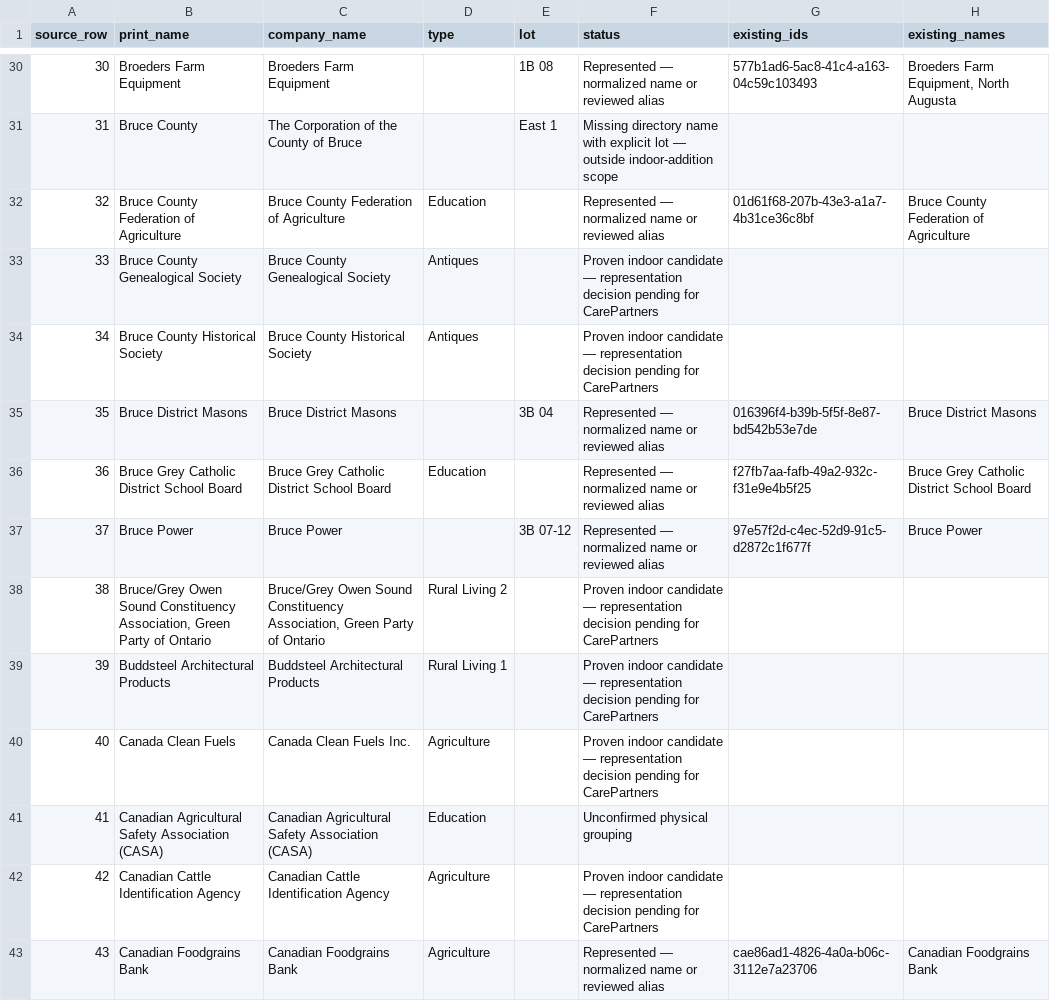
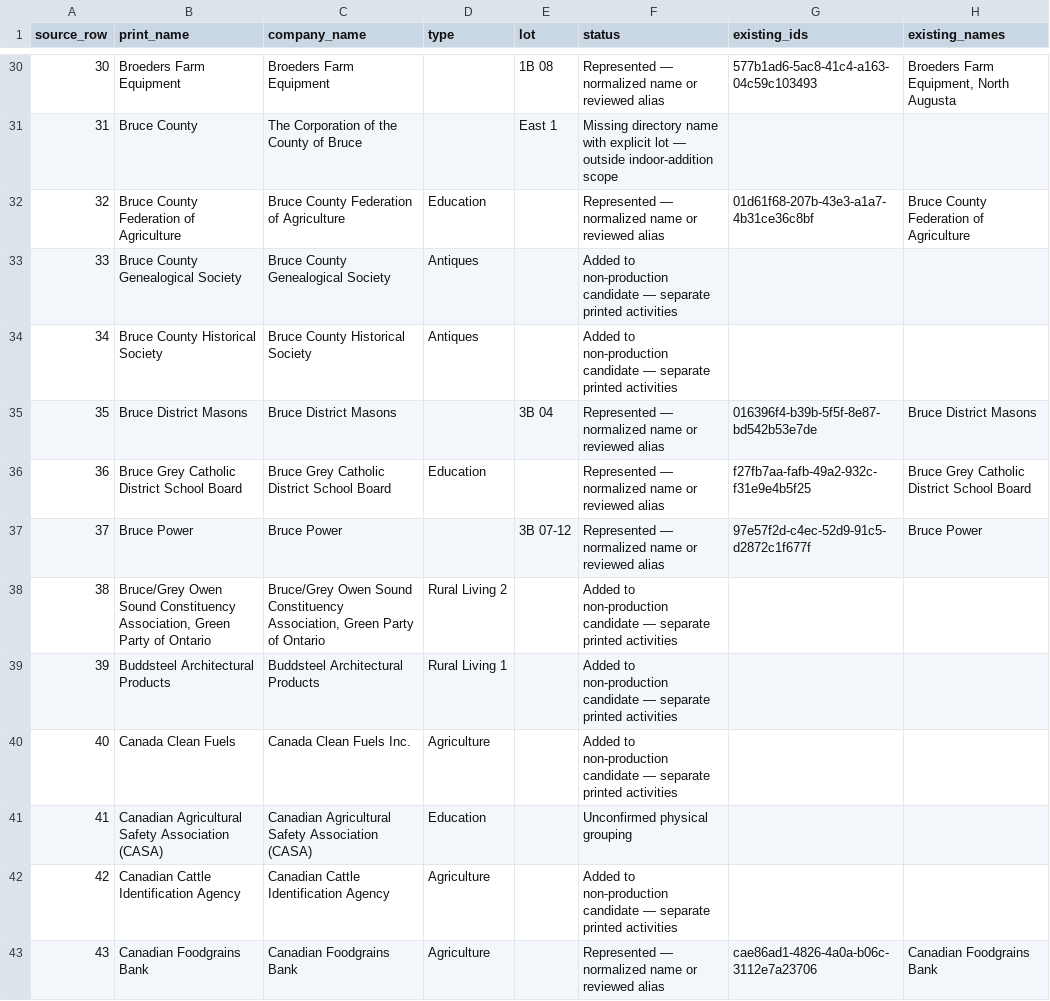
Before and after one commit to mjacquot82-svg/ipm-event, a CSV file: docs/exhibitors/20260919/complete-reconciliation.csv, drawn as a sheet; only a part is shown, gaps mark what is left out; the diff covers the shown part only.

Commit message:
Record isolated staging validation for 68 indoor additions [skip render] [skip netlify]

```diff
--- a/docs/exhibitors/20260919/complete-reconciliation.csv
+++ b/docs/exhibitors/20260919/complete-reconciliation.csv
@@ -32,4 +32,4 @@ source_row,print_name,company_name,type,lot,status,existing_ids,existing_names
 32,Bruce County Federation of Agriculture,Bruce County Federation of Agriculture,Education,,Represented — normalized name or reviewed alias,01d61f68-207b-43e3-a1a7-4b31ce36c8bf,Bruce County Federation of Agriculture
-33,Bruce County Genealogical Society,Bruce County Genealogical Society,Antiques,,Proven indoor candidate — representation decision pending for CarePartners,,
-34,Bruce County Historical Society,Bruce County Historical Society,Antiques,,Proven indoor candidate — representation decision pending for CarePartners,,
+33,Bruce County Genealogical Society,Bruce County Genealogical Society,Antiques,,Added to non-production candidate — separate printed activities,,
+34,Bruce County Historical Society,Bruce County Historical Society,Antiques,,Added to non-production candidate — separate printed activities,,
 35,Bruce District Masons,Bruce District Masons,,3B 04,Represented — normalized name or reviewed alias,016396f4-b39b-5f5f-8e87-bd542b53e7de,Bruce District Masons
@@ -37,7 +37,7 @@ source_row,print_name,company_name,type,lot,status,existing_ids,existing_names
 37,Bruce Power,Bruce Power,,3B 07-12,Represented — normalized name or reviewed alias,97e57f2d-c4ec-52d9-91c5-d2872c1f677f,Bruce Power
-38,"Bruce/Grey Owen Sound Constituency Association, Green Party of Ontario","Bruce/Grey Owen Sound Constituency Association, Green Party of Ontario",Rural Living 2,,Proven indoor candidate — representation decision pending for CarePartners,,
-39,Buddsteel Architectural Products,Buddsteel Architectural Products  ,Rural Living 1,,Proven indoor candidate — representation decision pending for CarePartners,,
-40,Canada Clean Fuels,Canada Clean Fuels Inc.,Agriculture,,Proven indoor candidate — representation decision pending for CarePartners,,
+38,"Bruce/Grey Owen Sound Constituency Association, Green Party of Ontario","Bruce/Grey Owen Sound Constituency Association, Green Party of Ontario",Rural Living 2,,Added to non-production candidate — separate printed activities,,
+39,Buddsteel Architectural Products,Buddsteel Architectural Products  ,Rural Living 1,,Added to non-production candidate — separate printed activities,,
+40,Canada Clean Fuels,Canada Clean Fuels Inc.,Agriculture,,Added to non-production candidate — separate printed activities,,
 41,Canadian Agricultural Safety Association (CASA),Canadian Agricultural Safety Association (CASA),Education,,Unconfirmed physical grouping,,
-42,Canadian Cattle Identification Agency,Canadian Cattle Identification Agency,Agriculture,,Proven indoor candidate — representation decision pending for CarePartners,,
+42,Canadian Cattle Identification Agency,Canadian Cattle Identification Agency,Agriculture,,Added to non-production candidate — separate printed activities,,
 43,Canadian Foodgrains Bank,Canadian Foodgrains Bank,Agriculture,,Represented — normalized name or reviewed alias,cae86ad1-4826-4a0a-b06c-3112e7a23706,Canadian Foodgrains Bank
```
Also changed, not shown: 62 edited cells elsewhere in this file, 1 other file.
